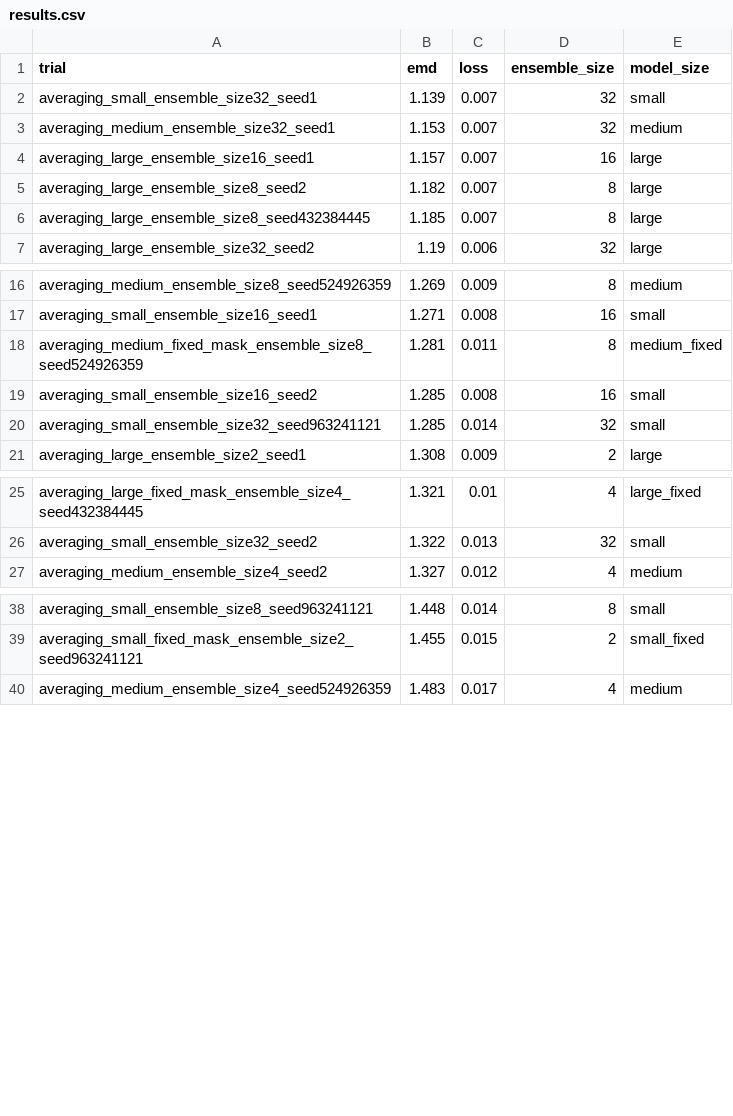
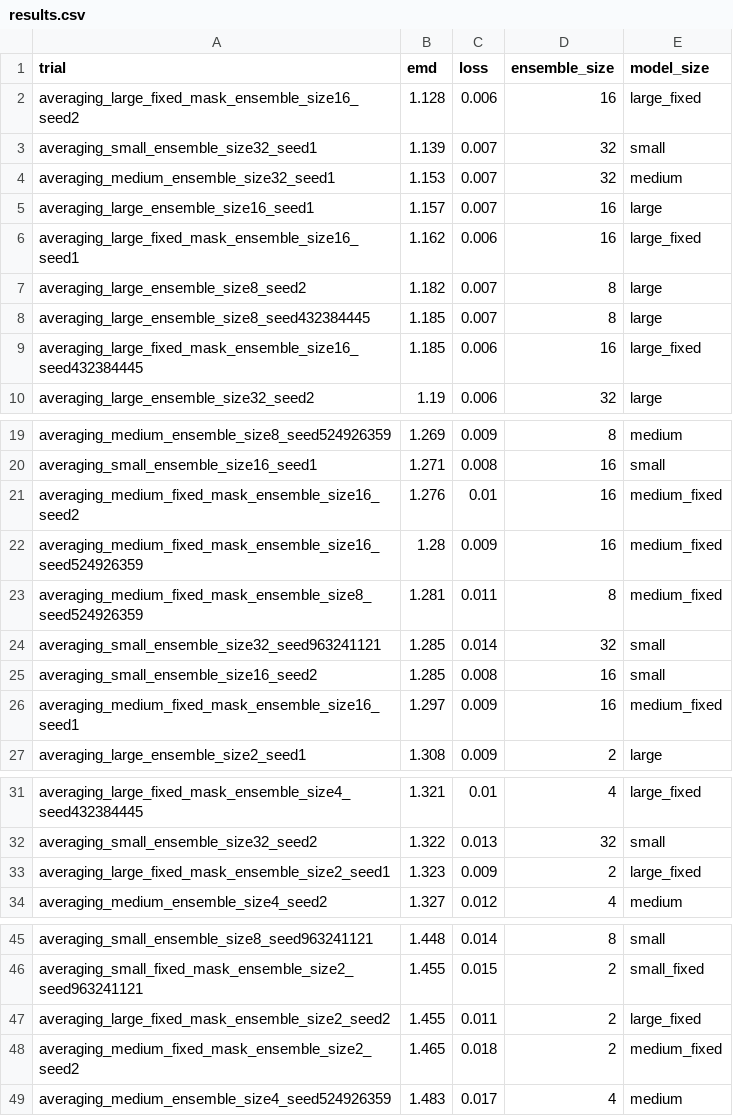
Before and after one commit to oliviaweng/logicnets, a CSV file: examples/hgcal_autoencoder/averaging/results.csv, drawn as a sheet; only a part is shown, gaps mark what is left out; the diff covers the shown part only.

Commit message:
more averaging fixed mask analysis. more medium averaging fixed mask results. prepare remaining large avging fixed mask experiments

```diff
--- a/examples/hgcal_autoencoder/averaging/results.csv
+++ b/examples/hgcal_autoencoder/averaging/results.csv
@@ -1,2 +1,3 @@
 trial,emd,loss,ensemble_size,model_size
+averaging_large_fixed_mask_ensemble_size16_seed2,1.128,0.006,16,large_fixed
 averaging_small_ensemble_size32_seed1,1.139,0.007,32,small
@@ -4,4 +5,6 @@ averaging_medium_ensemble_size32_seed1,1.153,0.007,32,medium
 averaging_large_ensemble_size16_seed1,1.157,0.007,16,large
+averaging_large_fixed_mask_ensemble_size16_seed1,1.162,0.006,16,large_fixed
 averaging_large_ensemble_size8_seed2,1.182,0.007,8,large
 averaging_large_ensemble_size8_seed432384445,1.185,0.007,8,large
+averaging_large_fixed_mask_ensemble_size16_seed432384445,1.185,0.006,16,large_fixed
 averaging_large_ensemble_size32_seed2,1.19,0.006,32,large
@@ -17,5 +20,8 @@ averaging_medium_ensemble_size8_seed524926359,1.269,0.009,8,medium
 averaging_small_ensemble_size16_seed1,1.271,0.008,16,small
+averaging_medium_fixed_mask_ensemble_size16_seed2,1.276,0.01,16,medium_fixed
+averaging_medium_fixed_mask_ensemble_size16_seed524926359,1.28,0.009,16,medium_fixed
 averaging_medium_fixed_mask_ensemble_size8_seed524926359,1.281,0.011,8,medium_fixed
+averaging_small_ensemble_size32_seed963241121,1.285,0.014,32,small
 averaging_small_ensemble_size16_seed2,1.285,0.008,16,small
-averaging_small_ensemble_size32_seed963241121,1.285,0.014,32,small
+averaging_medium_fixed_mask_ensemble_size16_seed1,1.297,0.009,16,medium_fixed
 averaging_large_ensemble_size2_seed1,1.308,0.009,2,large
@@ -26,2 +32,3 @@ averaging_large_fixed_mask_ensemble_size4_seed432384445,1.321,0.01,4,large_fixed
 averaging_small_ensemble_size32_seed2,1.322,0.013,32,small
+averaging_large_fixed_mask_ensemble_size2_seed1,1.323,0.009,2,large_fixed
 averaging_medium_ensemble_size4_seed2,1.327,0.012,4,medium
@@ -39,2 +46,4 @@ averaging_small_ensemble_size8_seed963241121,1.448,0.014,8,small
 averaging_small_fixed_mask_ensemble_size2_seed963241121,1.455,0.015,2,small_fixed
+averaging_large_fixed_mask_ensemble_size2_seed2,1.455,0.011,2,large_fixed
+averaging_medium_fixed_mask_ensemble_size2_seed2,1.465,0.018,2,medium_fixed
 averaging_medium_ensemble_size4_seed524926359,1.483,0.017,4,medium
```
Also changed, not shown: 2 added rows and 5 moved rows elsewhere in this file, examples/hgcal_autoencoder/sml_hp_grid_search/results.csv, 13 other files.
